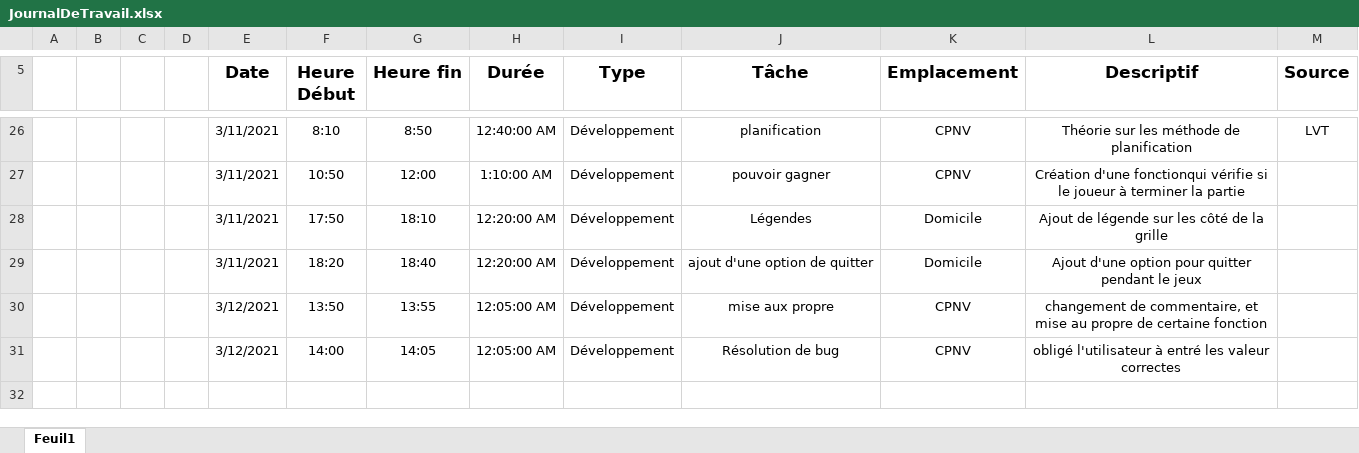
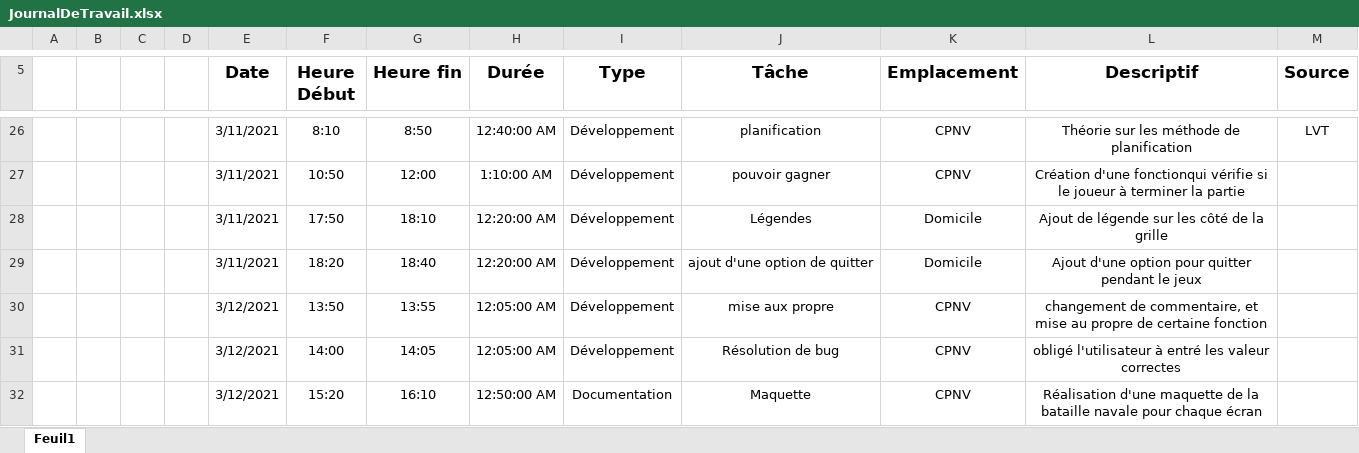
Before and after one commit to WalvieCPNV/BatailleNavale, an Excel workbook: Documentation/JournalDeTravail.xlsx, sheet Feuil1, drawn as a sheet; only a part is shown, gaps mark what is left out; values as stored, in another font and other column widths than the file's, no borders; table styles not drawn; the diff names each change by its address in the sheet, - before the commit and + after, or states it on an @@ line.

Commit message:
Ajout d'une maquette

```diff
--- a/Documentation/JournalDeTravail.xlsx (sheet Feuil1)
+++ b/Documentation/JournalDeTravail.xlsx (sheet Feuil1)
+row 32:  |  |  |  | 3/12/2021 | 15:20 | 16:10 | 12:50:00 AM | Documentation | Maquette | CPNV | Réalisation d'une maquette de la bataille navale pour chaque écran
```
Also changed, not shown: 2 other files.
